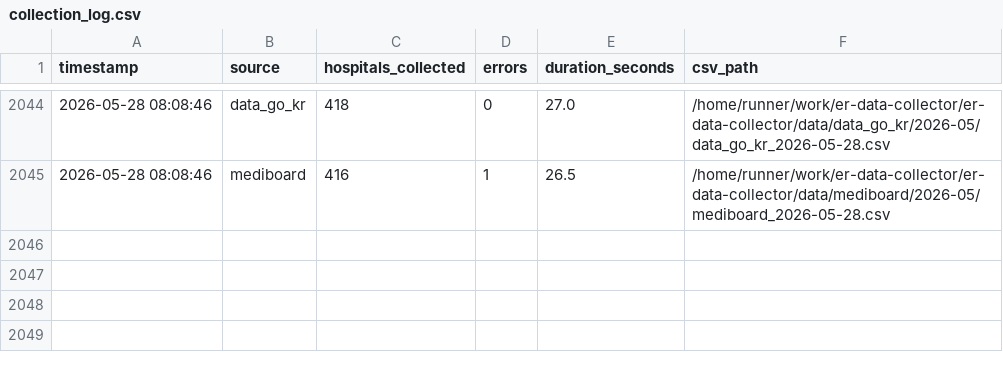
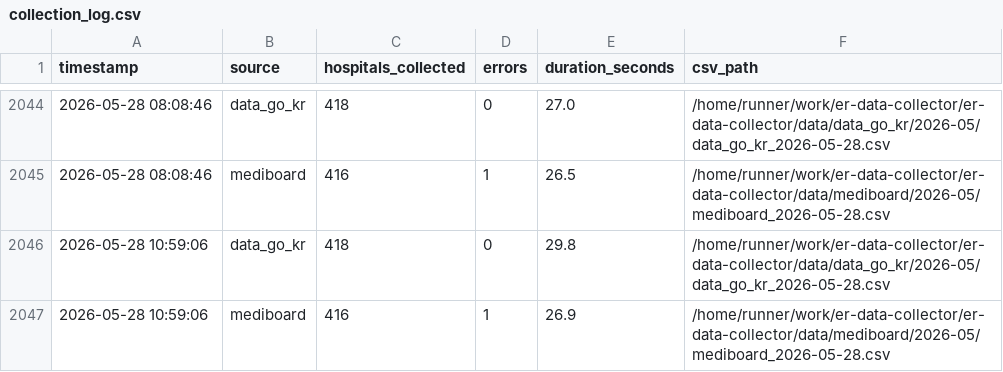
Before and after one commit to JooJEONG/er-data-collector, a CSV file: logs/collection_log.csv, drawn as a sheet; only a part is shown, gaps mark what is left out; the diff names each change by its address in the sheet, - before the commit and + after, or states it on an @@ line.

```diff
--- a/logs/collection_log.csv
+++ b/logs/collection_log.csv
+row 2046: 2026-05-28 10:59:06 | data_go_kr | 418 | 0 | 29.8 | /home/runner/work/er-data-collector/er-data-collector/data/data_go_kr/2026-05/data_go_kr_2026-05-28.csv
+row 2047: 2026-05-28 10:59:06 | mediboard | 416 | 1 | 26.9 | /home/runner/work/er-data-collector/er-data-collector/data/mediboard/2026-05/mediboard_2026-05-28.csv
```
Also changed, not shown: 4 other files.
